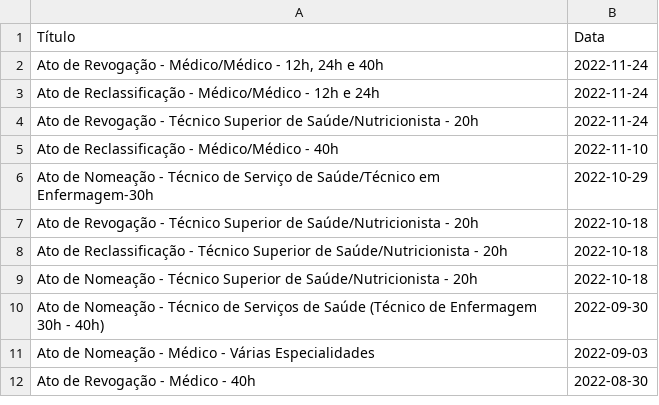
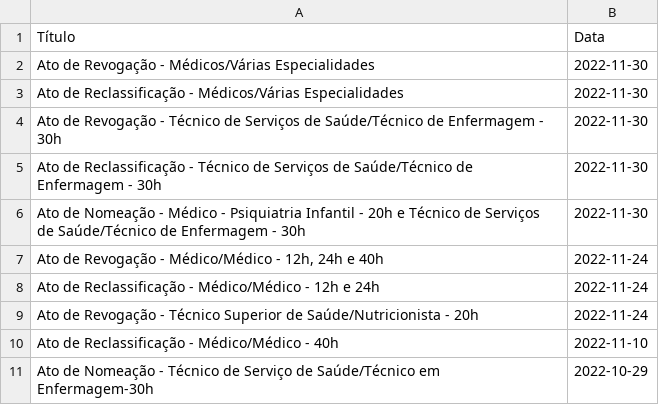
Before and after one commit to lailaviana/concurso_pbh, a CSV file: pbh_table.csv, drawn as a sheet; only a part is shown; the shorter side is filled out with more unchanged rows.

```diff
--- a/pbh_table.csv
+++ b/pbh_table.csv
@@ -1,2 +1,7 @@
 Título,Data
+Ato de Revogação - Médicos/Várias Especialidades,2022-11-30
+Ato de Reclassificação - Médicos/Várias Especialidades,2022-11-30
+Ato de Revogação - Técnico de Serviços de Saúde/Técnico de Enfermagem - 30h,2022-11-30
+Ato de Reclassificação - Técnico de Serviços de Saúde/Técnico de Enfermagem - 30h,2022-11-30
+Ato de Nomeação - Médico - Psiquiatria Infantil - 20h e Técnico de Serviços de Saúde/Técnico de Enfermagem - 30h,2022-11-30
 "Ato de Revogação - Médico/Médico - 12h, 24h e 40h",2022-11-24
```
